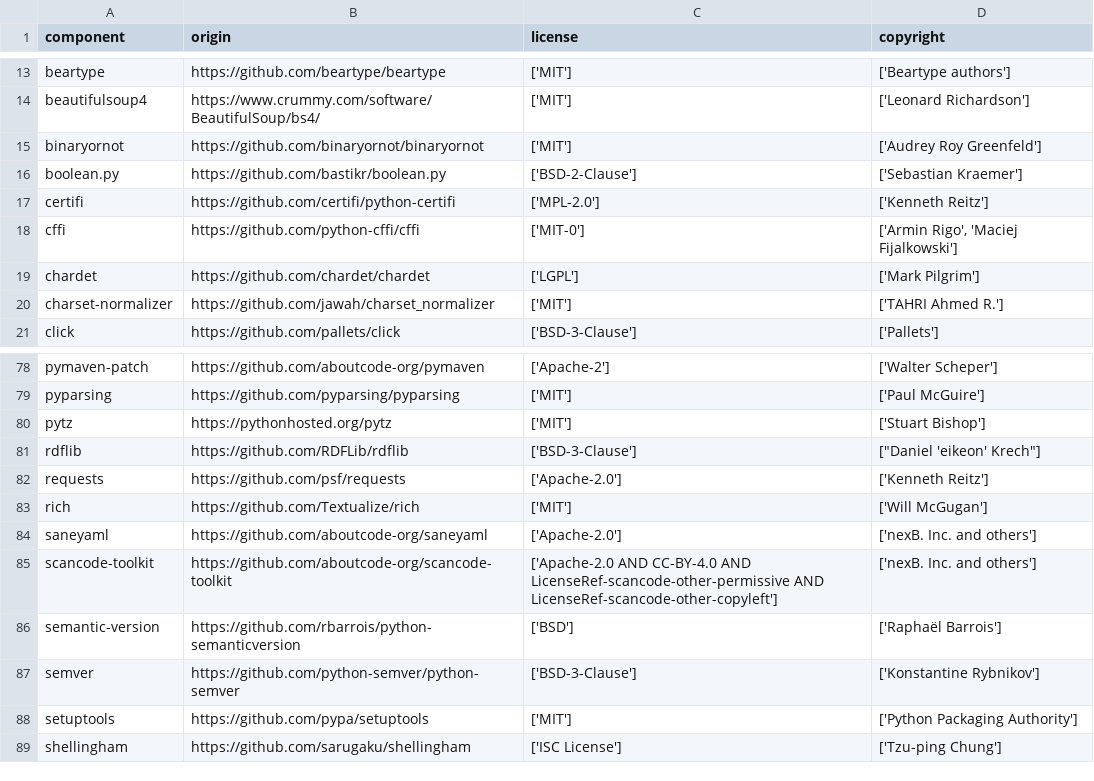
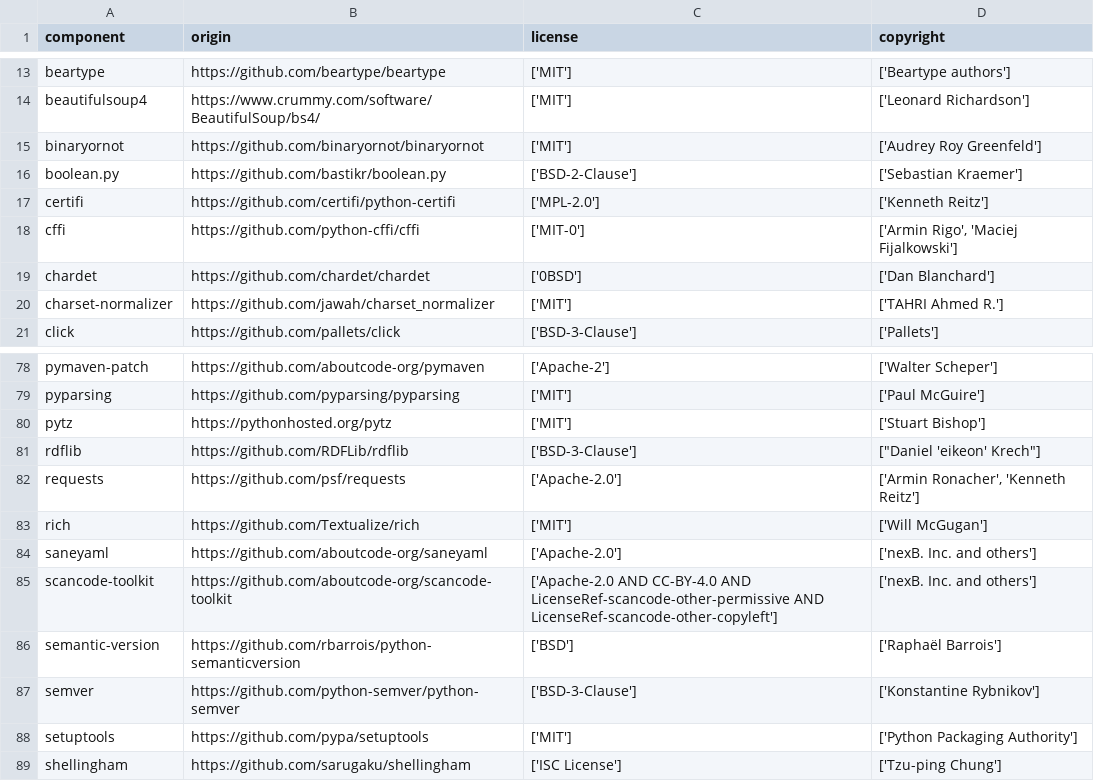
Before and after one commit to DataDog/dd-license-attribution, a CSV file: LICENSE-3rdparty.csv, drawn as a sheet; only a part is shown, gaps mark what is left out.

Commit message:
Update 3rd party licenses

```diff
--- a/LICENSE-3rdparty.csv
+++ b/LICENSE-3rdparty.csv
@@ -18,3 +18,3 @@
 "cffi","https://github.com/python-cffi/cffi","['MIT-0']","['Armin Rigo', 'Maciej Fijalkowski']"
-"chardet","https://github.com/chardet/chardet","['LGPL']","['Mark Pilgrim']"
+"chardet","https://github.com/chardet/chardet","['0BSD']","['Dan Blanchard']"
 "charset-normalizer","https://github.com/jawah/charset_normalizer","['MIT']","['TAHRI Ahmed R.']"
@@ -81,3 +81,3 @@
 "rdflib","https://github.com/RDFLib/rdflib","['BSD-3-Clause']","[""Daniel 'eikeon' Krech""]"
-"requests","https://github.com/psf/requests","['Apache-2.0']","['Kenneth Reitz']"
+"requests","https://github.com/psf/requests","['Apache-2.0']","['Armin Ronacher', 'Kenneth Reitz']"
 "rich","https://github.com/Textualize/rich","['MIT']","['Will McGugan']"
```
